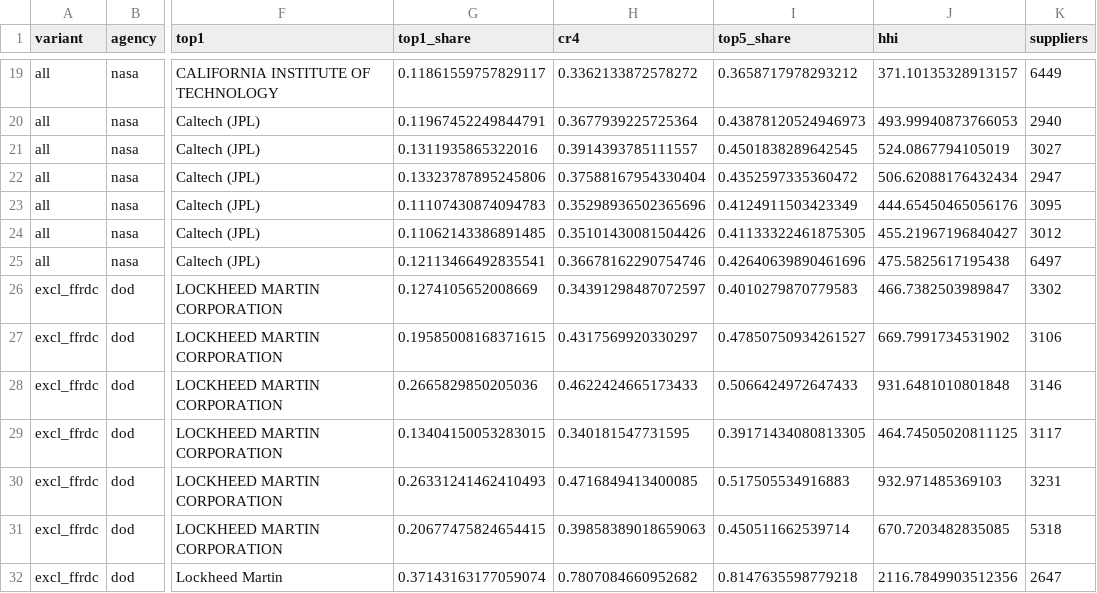
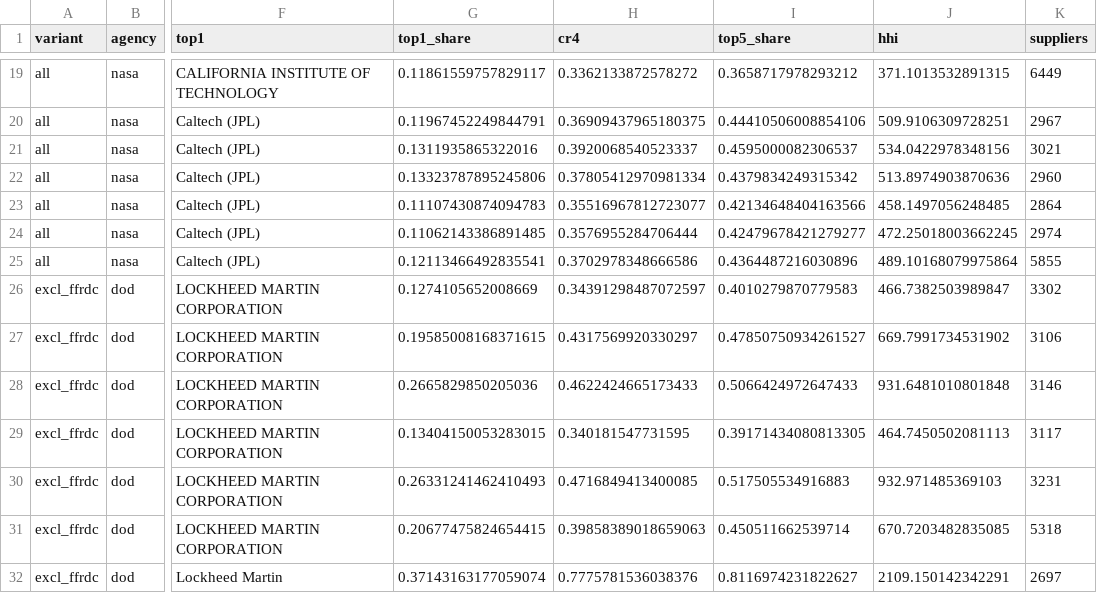
Before and after one commit to tarang-tj/aero-supplier-spend, a CSV file: data/out/concentration_variants.csv, drawn as a sheet; only a part is shown, gaps mark what is left out; the diff covers the shown part only; the diff names each change by its address in the sheet, - before the commit and + after, or states it on an @@ line.

```diff
--- a/data/out/concentration_variants.csv
+++ b/data/out/concentration_variants.csv
-J19 (hhi): 371.10135328913157
+J19 (hhi): 371.1013532891315
-H20 (cr4): 0.3677939225725364
+H20 (cr4): 0.36909437965180375
-I20 (top5_share): 0.43878120524946973
+I20 (top5_share): 0.44410506008854106
-J20 (hhi): 493.99940873766053
+J20 (hhi): 509.9106309728251
-K20 (suppliers): 2940
+K20 (suppliers): 2967
-H21 (cr4): 0.3914393785111557
+H21 (cr4): 0.3920068540523337
-I21 (top5_share): 0.4501838289642545
+I21 (top5_share): 0.4595000082306537
-J21 (hhi): 524.0867794105019
+J21 (hhi): 534.0422978348156
-K21 (suppliers): 3027
+K21 (suppliers): 3021
-H22 (cr4): 0.37588167954330404
+H22 (cr4): 0.37805412970981334
-I22 (top5_share): 0.4352597335360472
+I22 (top5_share): 0.4379834249315342
-J22 (hhi): 506.62088176432434
+J22 (hhi): 513.8974903870636
-K22 (suppliers): 2947
+K22 (suppliers): 2960
-H23 (cr4): 0.35298936502365696
+H23 (cr4): 0.35516967812723077
-I23 (top5_share): 0.4124911503423349
+I23 (top5_share): 0.42134648404163566
-J23 (hhi): 444.65450465056176
+J23 (hhi): 458.1497056248485
-K23 (suppliers): 3095
+K23 (suppliers): 2864
-H24 (cr4): 0.35101430081504426
+H24 (cr4): 0.3576955284706444
-I24 (top5_share): 0.41133322461875305
+I24 (top5_share): 0.42479678421279277
-J24 (hhi): 455.21967196840427
+J24 (hhi): 472.25018003662245
-K24 (suppliers): 3012
+K24 (suppliers): 2974
-H25 (cr4): 0.36678162290754746
+H25 (cr4): 0.3702978348666586
-I25 (top5_share): 0.42640639890461696
+I25 (top5_share): 0.4364487216030896
-J25 (hhi): 475.5825617195438
+J25 (hhi): 489.10168079975864
-K25 (suppliers): 6497
+K25 (suppliers): 5855
-J29 (hhi): 464.74505020811125
+J29 (hhi): 464.7450502081113
-H32 (cr4): 0.7807084660952682
+H32 (cr4): 0.7775781536038376
-I32 (top5_share): 0.8147635598779218
+I32 (top5_share): 0.8116974231822627
-J32 (hhi): 2116.7849903512356
+J32 (hhi): 2109.150142342291
-K32 (suppliers): 2647
+K32 (suppliers): 2697
```
Also changed, not shown: 134 edited cells elsewhere in this file, data/crosswalk.csv, data/out/concentration.csv, 26 other files.
